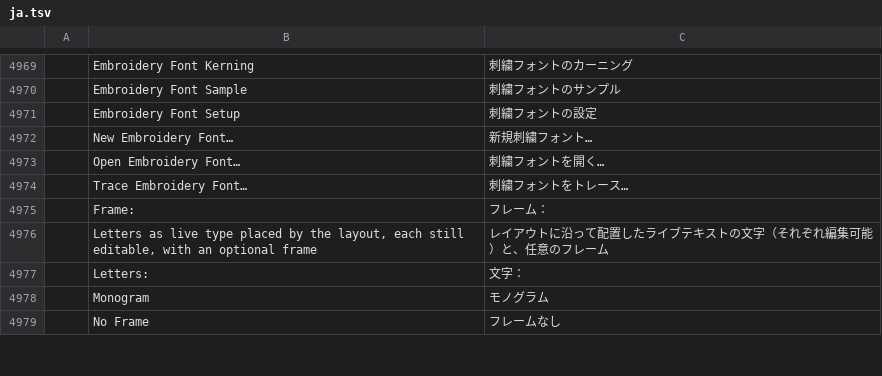
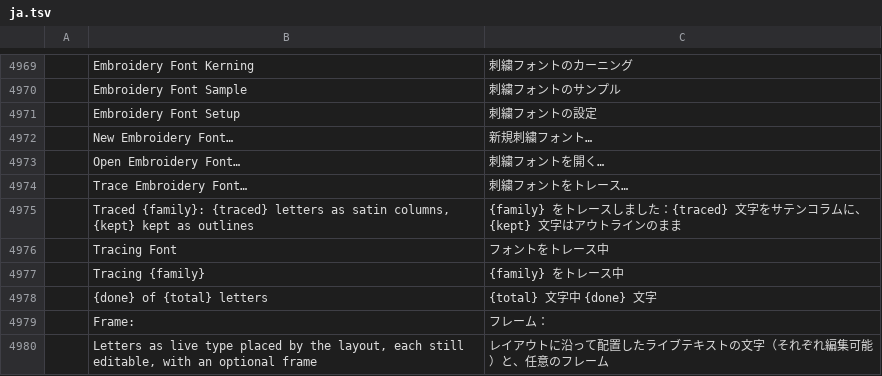
Before and after one commit to KellyMurphy/vectorcraft, a TSV file: crates/ui-egui/src/i18n/ja.tsv, drawn as a sheet; only a part is shown, gaps mark what is left out; the shorter side is filled out with more unchanged rows; the diff names each change by its address in the sheet, - before the commit and + after, or states it on an @@ line.

```diff
--- a/crates/ui-egui/src/i18n/ja.tsv
+++ b/crates/ui-egui/src/i18n/ja.tsv
+row 4975:  | Traced {family}: {traced} letters as satin columns, {kept} kept as outlines | {family} をトレースしました：{traced} 文字をサテンコラムに、{kept} 文字はアウトラインのまま
+row 4976:  | Tracing Font | フォントをトレース中
+row 4977:  | Tracing {family} | {family} をトレース中
+row 4978:  | {done} of {total} letters | {total} 文字中 {done} 文字
```
Also changed, not shown: crates/ui-egui/src/i18n/bg.tsv, crates/ui-egui/src/i18n/el.tsv, 26 other files.
